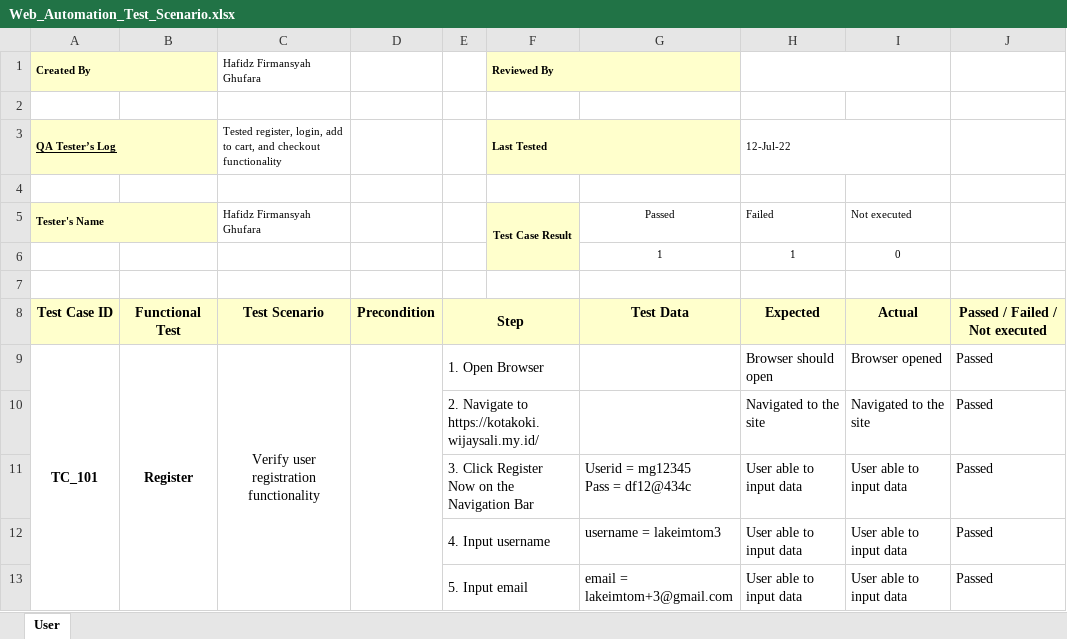
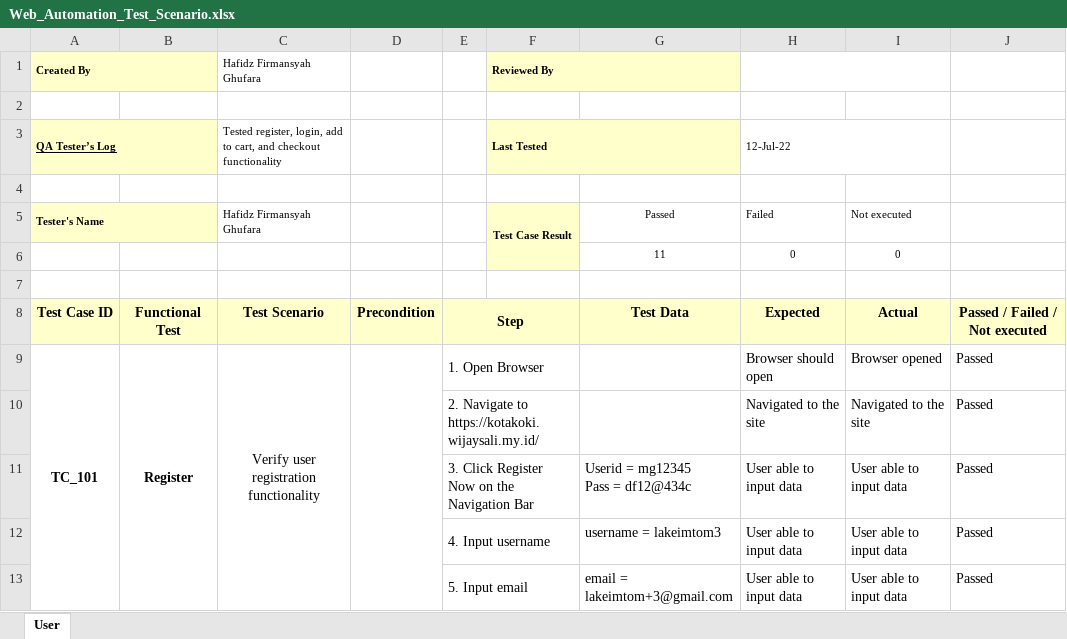
Before and after one commit to hafidzfg/fp-btdp-mobile-testing, an Excel workbook: documentation/Web_Automation_Test_Scenario.xlsx, sheet User, drawn as a sheet; only a part is shown; values as stored, in another font and other column widths than the file's, no borders; removed rows and columns are numbered as before the commit, all else as after; the diff names each change by its address in the sheet, - before the commit and + after, or states it on an @@ line.

Commit message:
update test scenario

```diff
--- a/documentation/Web_Automation_Test_Scenario.xlsx (sheet User)
+++ b/documentation/Web_Automation_Test_Scenario.xlsx (sheet User)
-row 6:  |  |  |  |  |  | 1 | 1 | 0
+row 6:  |  |  |  |  |  | 11 | 0 | 0
```
